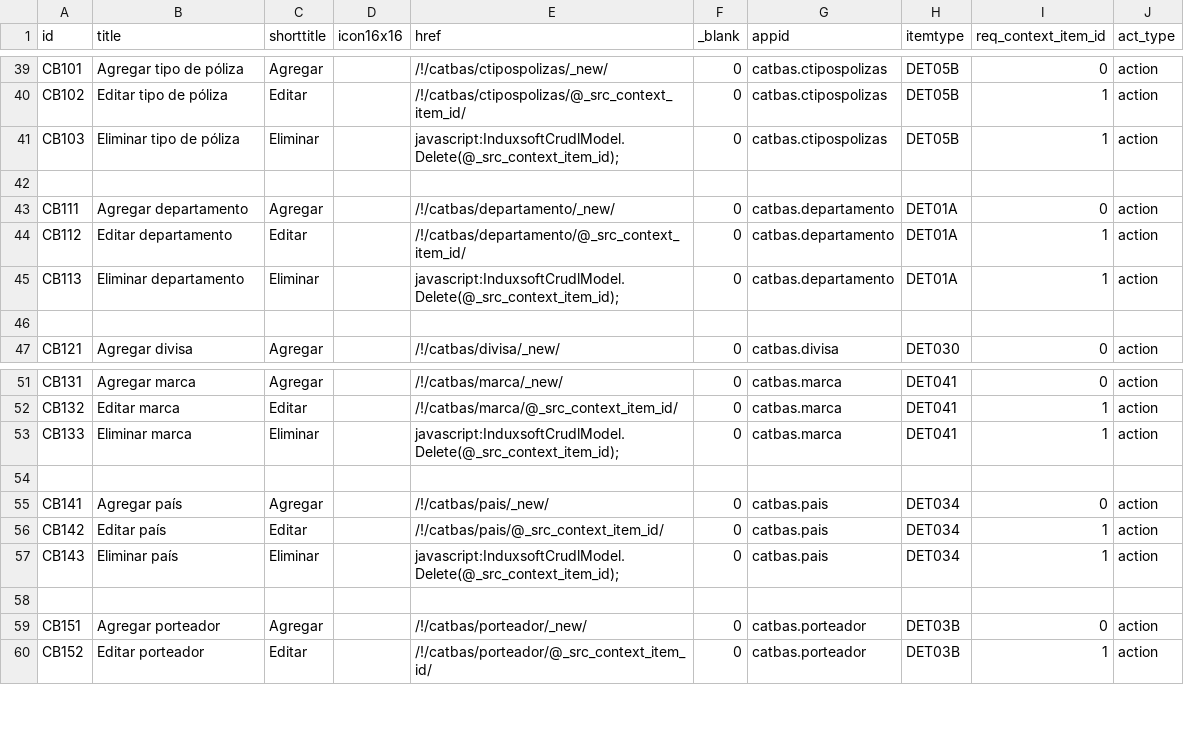
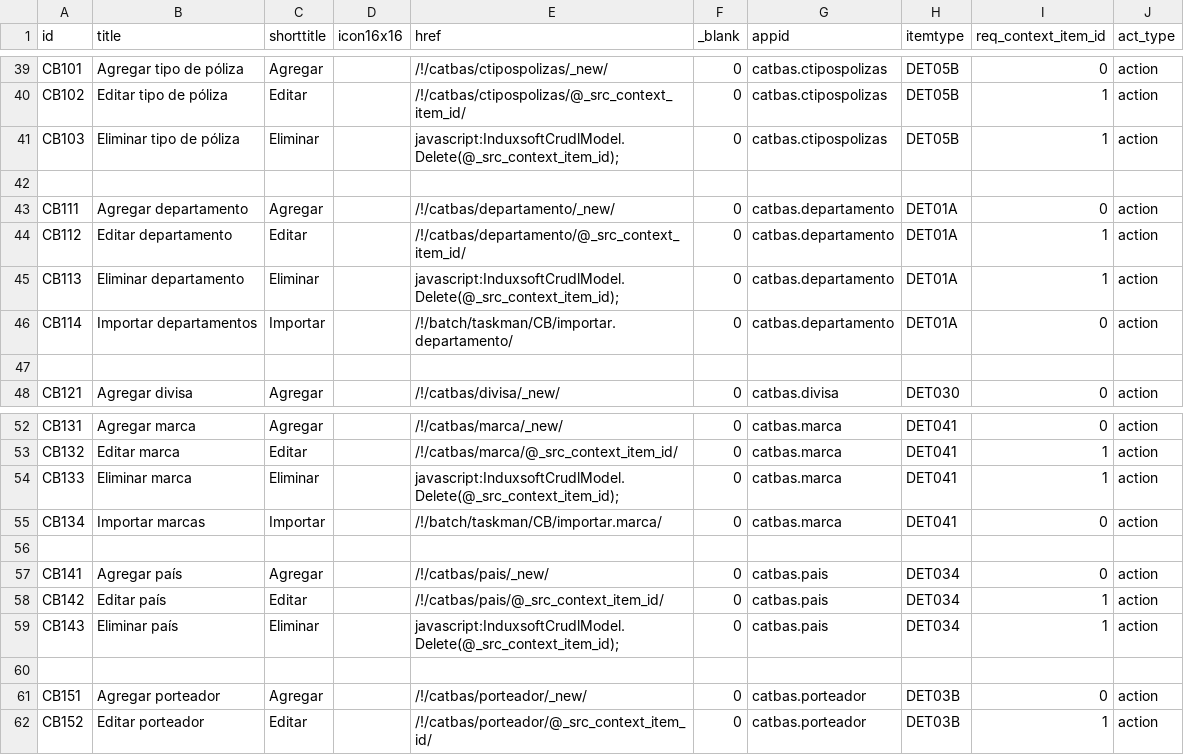
Before and after one commit to Induxsoft/catbas, a CSV file: src/catbas/_install/app_info/sys_app_item_action.csv, drawn as a sheet; only a part is shown, gaps mark what is left out.

Commit message:
update: install

```diff
--- a/src/catbas/_install/app_info/sys_app_item_action.csv
+++ b/src/catbas/_install/app_info/sys_app_item_action.csv
@@ -45,2 +45,3 @@
 "CB113","Eliminar departamento","Eliminar","","javascript:InduxsoftCrudlModel.Delete(@_src_context_item_id);","0","catbas.departamento","DET01A","1","action"
+"CB114","Importar departamentos","Importar","","/!/batch/taskman/CB/importar.departamento/","0","catbas.departamento","DET01A","0","action"
 
@@ -53,2 +54,3 @@
 "CB133","Eliminar marca","Eliminar","","javascript:InduxsoftCrudlModel.Delete(@_src_context_item_id);","0","catbas.marca","DET041","1","action"
+"CB134","Importar marcas","Importar","","/!/batch/taskman/CB/importar.marca/","0","catbas.marca","DET041","0","action"
 
```
Also changed, not shown: 7 other files.
